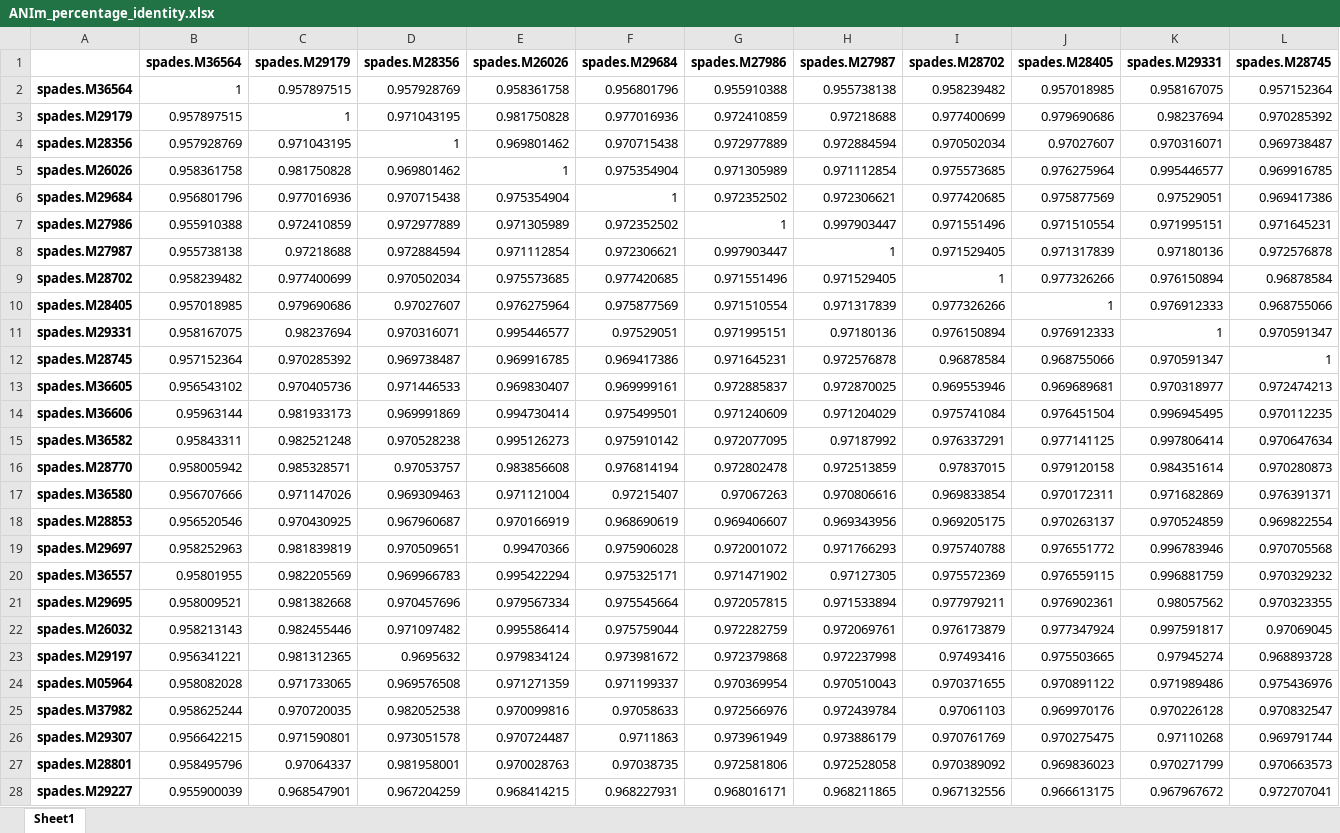
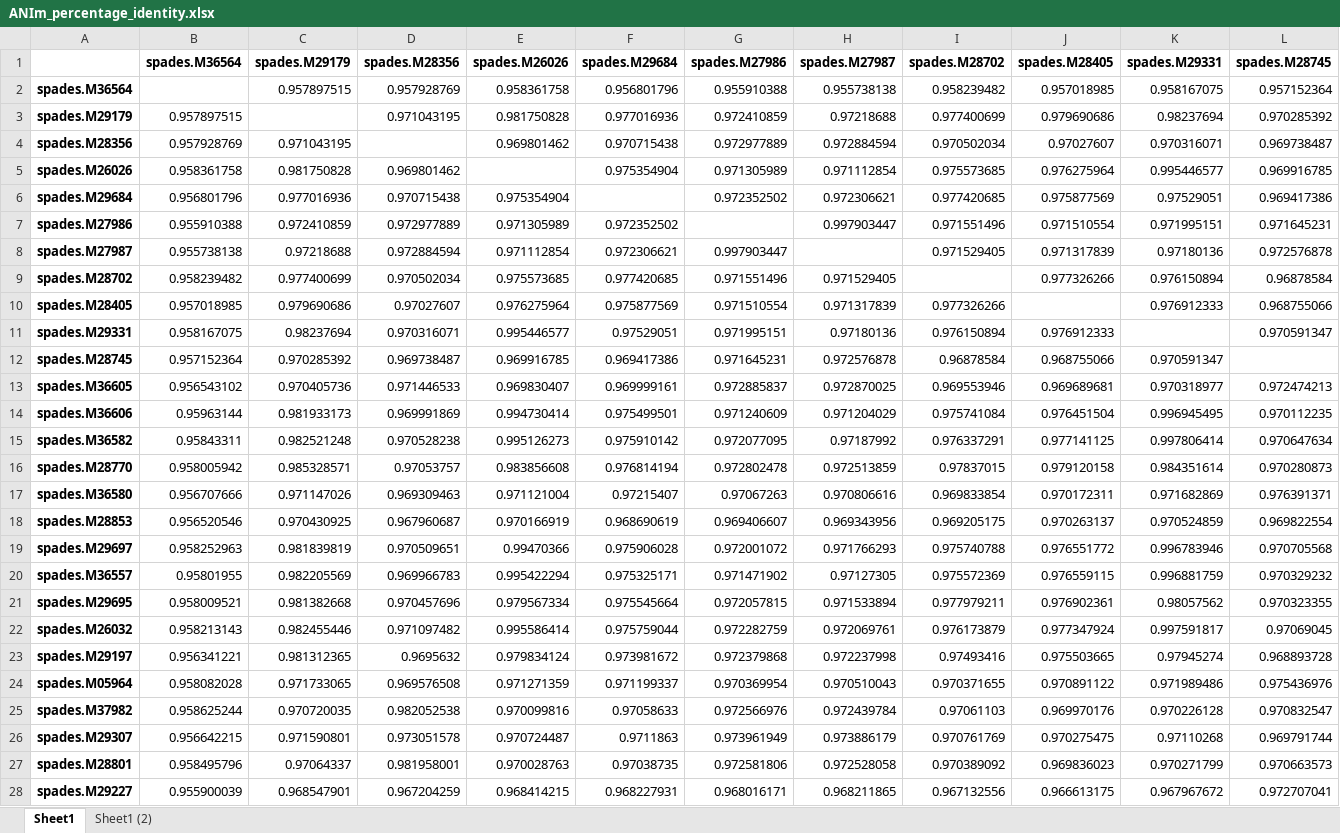
Before and after one commit to biol7210-genomes/assemblers, an Excel workbook: ANI/spades/ANIm_percentage_identity.xlsx, sheet Sheet1, drawn as a sheet; only a part is shown; values as stored, in another font and other column widths than the file's, no borders; the diff covers the shown part only; the diff names each change by its address in the sheet, - before the commit and + after, or states it on an @@ line.

```diff
--- a/ANI/spades/ANIm_percentage_identity.xlsx (sheet Sheet1)
+++ b/ANI/spades/ANIm_percentage_identity.xlsx (sheet Sheet1)
+sheet tab: Sheet1 (2)
-B2 (spades.M36564): 1
+B2 (spades.M36564): (empty)
-C3 (spades.M29179): 1
+C3 (spades.M29179): (empty)
-D4 (spades.M28356): 1
+D4 (spades.M28356): (empty)
-E5 (spades.M26026): 1
+E5 (spades.M26026): (empty)
-F6 (spades.M29684): 1
+F6 (spades.M29684): (empty)
-G7 (spades.M27986): 1
+G7 (spades.M27986): (empty)
-H8 (spades.M27987): 1
+H8 (spades.M27987): (empty)
-I9 (spades.M28702): 1
+I9 (spades.M28702): (empty)
-J10 (spades.M28405): 1
+J10 (spades.M28405): (empty)
-K11 (spades.M29331): 1
+K11 (spades.M29331): (empty)
-L12 (spades.M28745): 1
+L12 (spades.M28745): (empty)
```
Also changed, not shown: 1 added row and 25 edited cells elsewhere in this sheet, 20 other files.
